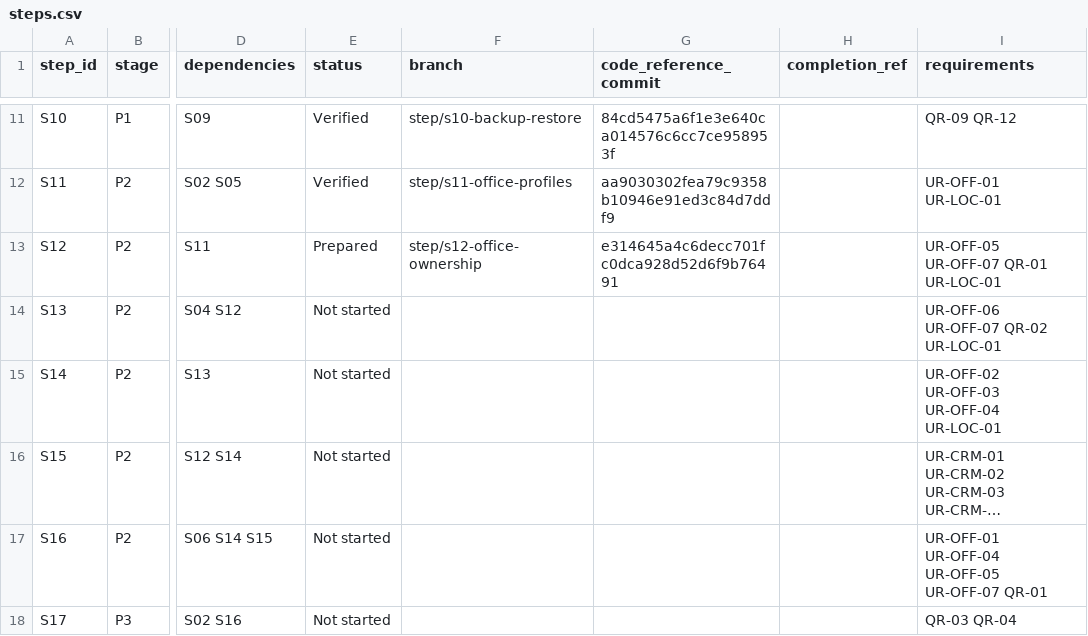
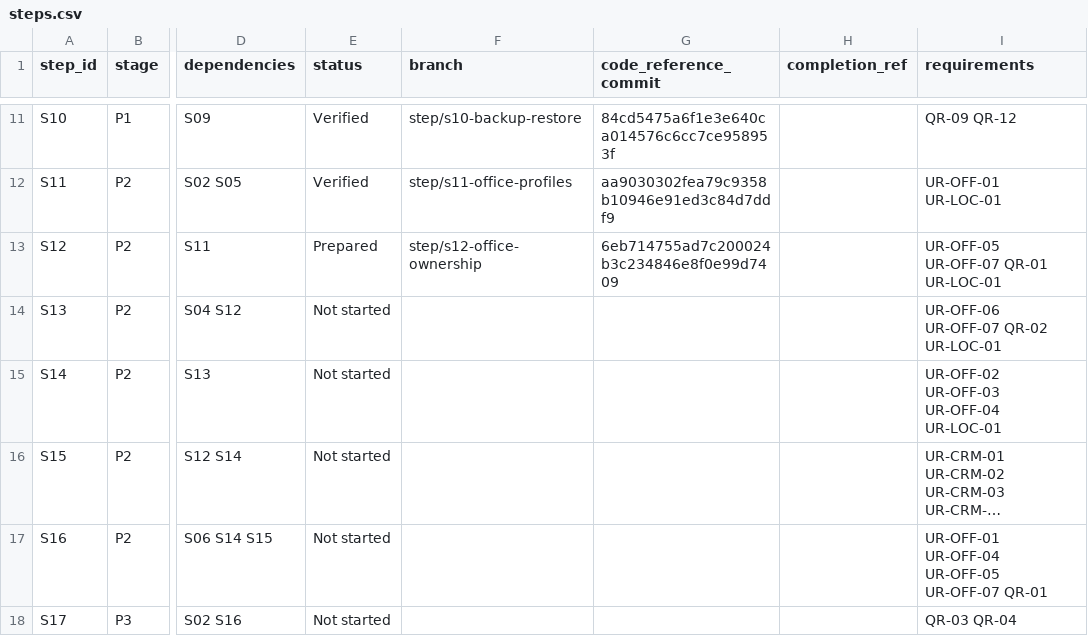
Before and after one commit to vtsakan/accounting_platform, a CSV file: docs/implementation/steps.csv, drawn as a sheet; only a part is shown, gaps mark what is left out; long unchanged cells end in …; the diff names each change by its address in the sheet, - before the commit and + after, or states it on an @@ line.

```diff
--- a/docs/implementation/steps.csv
+++ b/docs/implementation/steps.csv
-G13 (code_reference_commit): e314645a4c6decc701fc0dca928d52d6f9b76491
+G13 (code_reference_commit): 6eb714755ad7c200024b3c234846e8f0e99d7409
```
Also changed, not shown: 1 other file.
